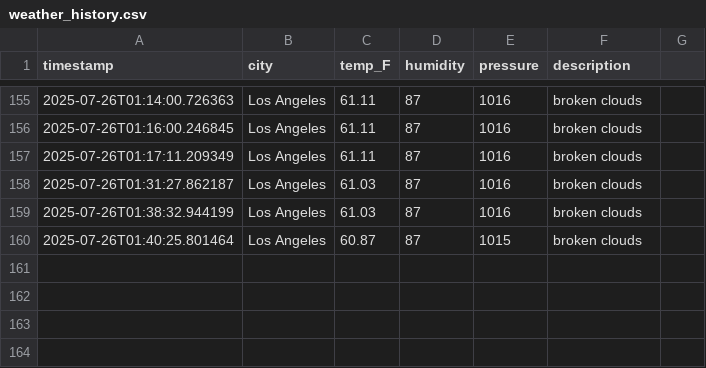
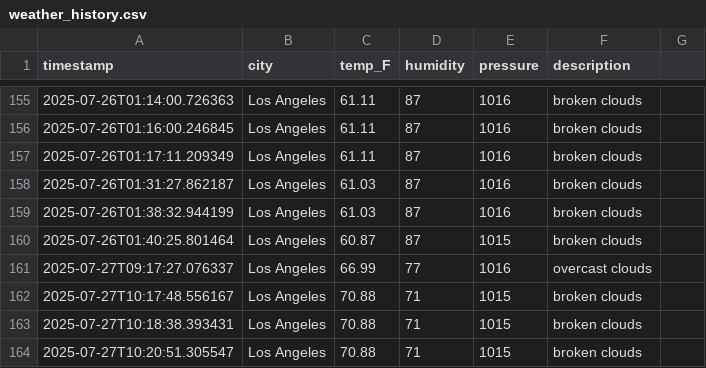
Before and after one commit to Fgomez053/capstone-Gomez-TP-25, a CSV file: data/weather_history.csv, drawn as a sheet; only a part is shown, gaps mark what is left out; the diff names each change by its address in the sheet, - before the commit and + after, or states it on an @@ line.

```diff
--- a/data/weather_history.csv
+++ b/data/weather_history.csv
+row 161: 2025-07-27T09:17:27.076337 | Los Angeles | 66.99 | 77 | 1016 | overcast clouds
+row 162: 2025-07-27T10:17:48.556167 | Los Angeles | 70.88 | 71 | 1015 | broken clouds
+row 163: 2025-07-27T10:18:38.393431 | Los Angeles | 70.88 | 71 | 1015 | broken clouds
+row 164: 2025-07-27T10:20:51.305547 | Los Angeles | 70.88 | 71 | 1015 | broken clouds
```
Also changed, not shown: data/tracking_button_data.csv, 3 other files.
